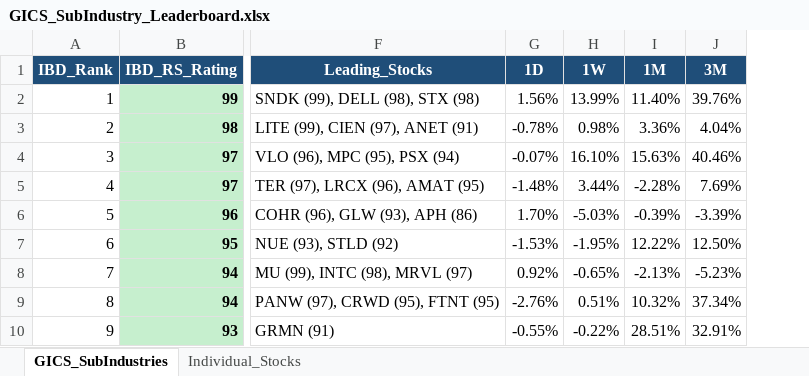
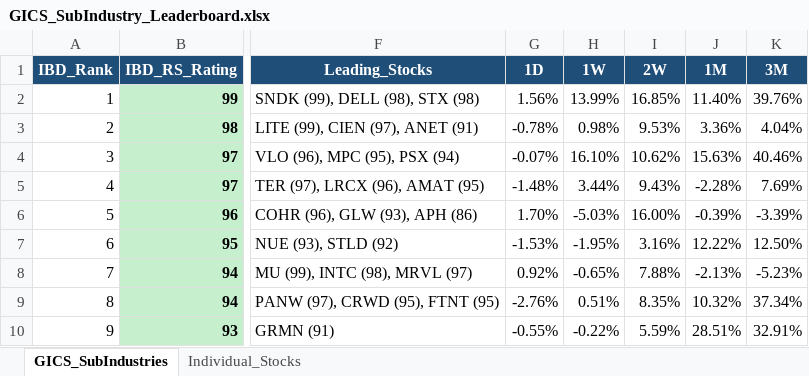
Before and after one commit to Jamesssurfer/GICS-Tracker, an Excel workbook: GICS_SubIndustry_Leaderboard.xlsx, sheet GICS_SubIndustries, drawn as a sheet; only a part is shown, gaps mark what is left out; values as stored, in another font and other column widths than the file's, no borders; the diff names each change by its address in the sheet, - before the commit and + after, or states it on an @@ line.

```diff
--- a/GICS_SubIndustry_Leaderboard.xlsx (sheet GICS_SubIndustries)
+++ b/GICS_SubIndustry_Leaderboard.xlsx (sheet GICS_SubIndustries)
+column I (2W), rows 2-10: 16.85% | 9.53% | 10.62% | 9.43% | 16.00% | 3.16% | 7.88% | 8.35% | 5.59%
```
Also changed, not shown: sheet Individual_Stocks.
